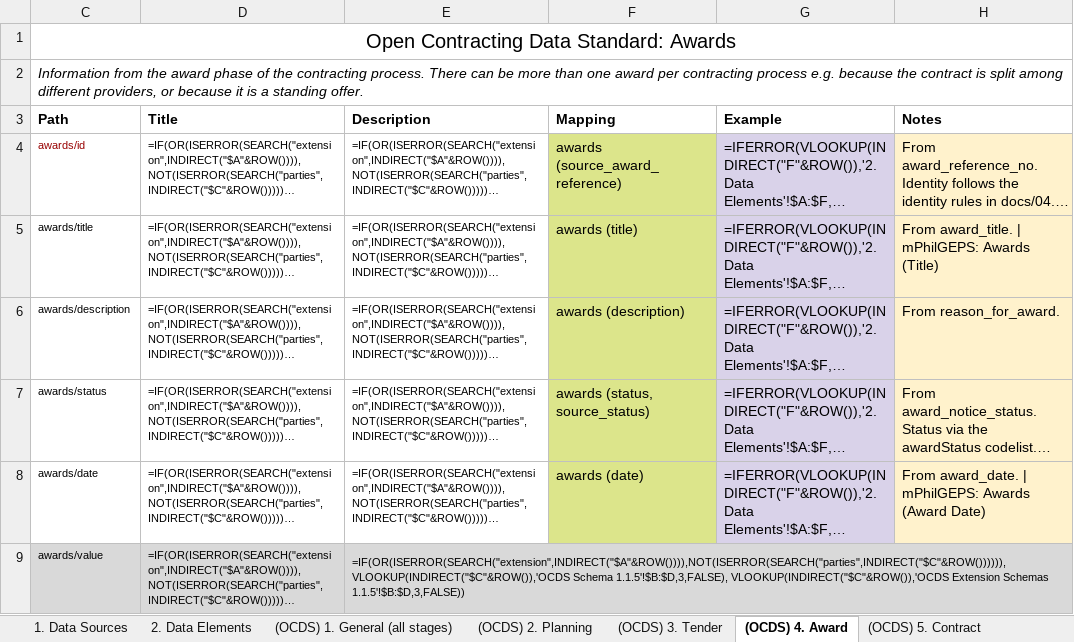
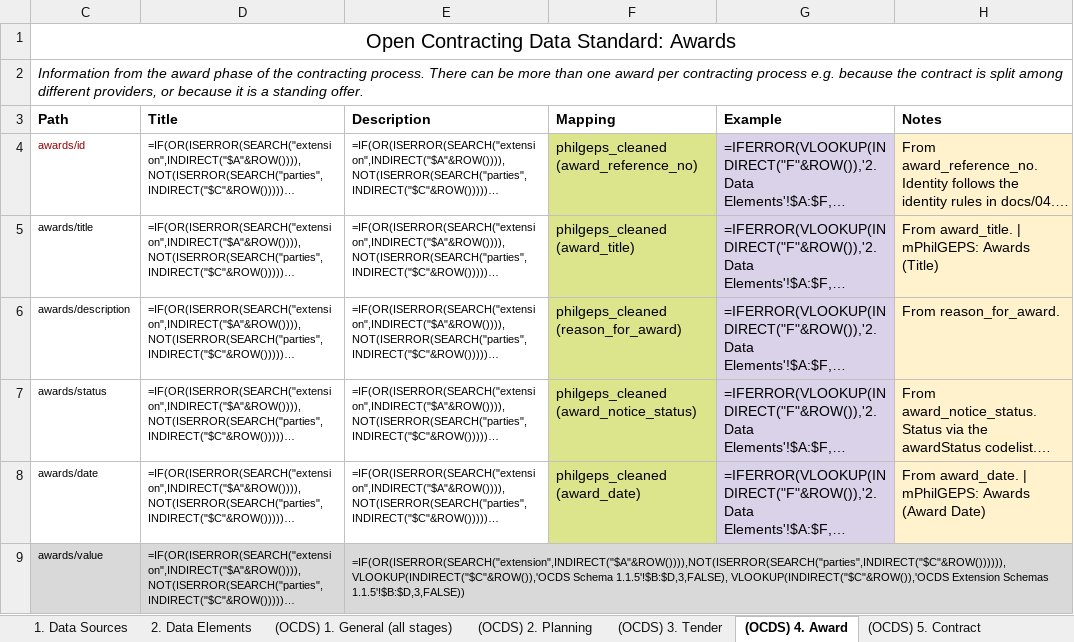
Before and after one commit to csiiiv/philgeps_data_v2, an Excel workbook: OCDS_ETL/artifacts/filled_templates/UNIFIED_exports_OCDS_Field_Mapping_FILLED.xlsx, sheet (OCDS) 4. Award, drawn as a sheet; only a part is shown; long unchanged cells end in …; values as stored, in another font and other column widths than the file's, no borders; formulas without a stored value are shown as written; the diff covers the shown part only; the diff names each change by its address in the sheet, - before the commit and + after, or states it on an @@ line.

```diff
--- a/OCDS_ETL/artifacts/filled_templates/UNIFIED_exports_OCDS_Field_Mapping_FILLED.xlsx (sheet (OCDS) 4. Award)
+++ b/OCDS_ETL/artifacts/filled_templates/UNIFIED_exports_OCDS_Field_Mapping_FILLED.xlsx (sheet (OCDS) 4. Award)
-F4 (Mapping): awards (source_award_reference)
+F4 (Mapping): philgeps_cleaned (award_reference_no)
-F5 (Mapping): awards (title)
+F5 (Mapping): philgeps_cleaned (award_title)
-F6 (Mapping): awards (description)
+F6 (Mapping): philgeps_cleaned (reason_for_award)
-F7 (Mapping): awards (status, source_status)
+F7 (Mapping): philgeps_cleaned (award_notice_status)
-F8 (Mapping): awards (date)
+F8 (Mapping): philgeps_cleaned (award_date)
```
Also changed, not shown: 5 edited cells elsewhere in this sheet, sheet (OCDS) 1. General (all stages), sheet (OCDS) 3. Tender, sheet (OCDS) 5. Contract, sheet 2. Data Elements, OCDS_ETL/artifacts/filled_templates/UNIFIED_exports_OCDS_Codelist_Mapping_FILLED.xlsx, PARQUET_VIEWER/frontend/app/public/downloads/UNIFIED_exports_OCDS_Codelist_Mapping_FILLED.xlsx, 3 other files.
